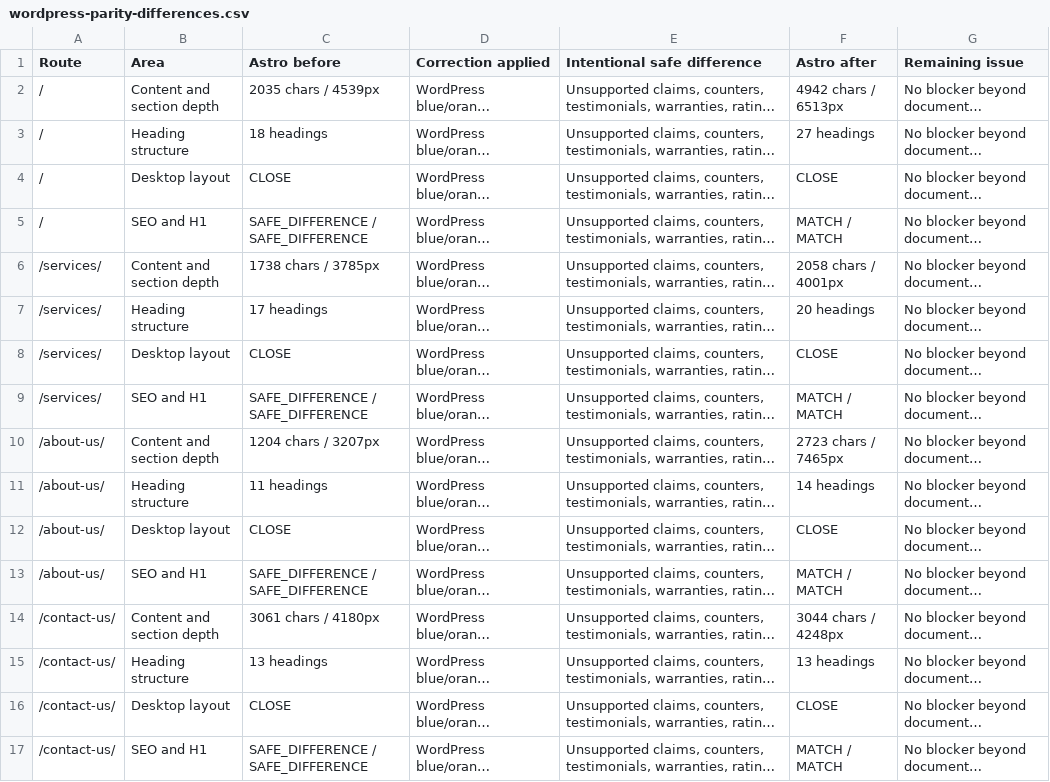
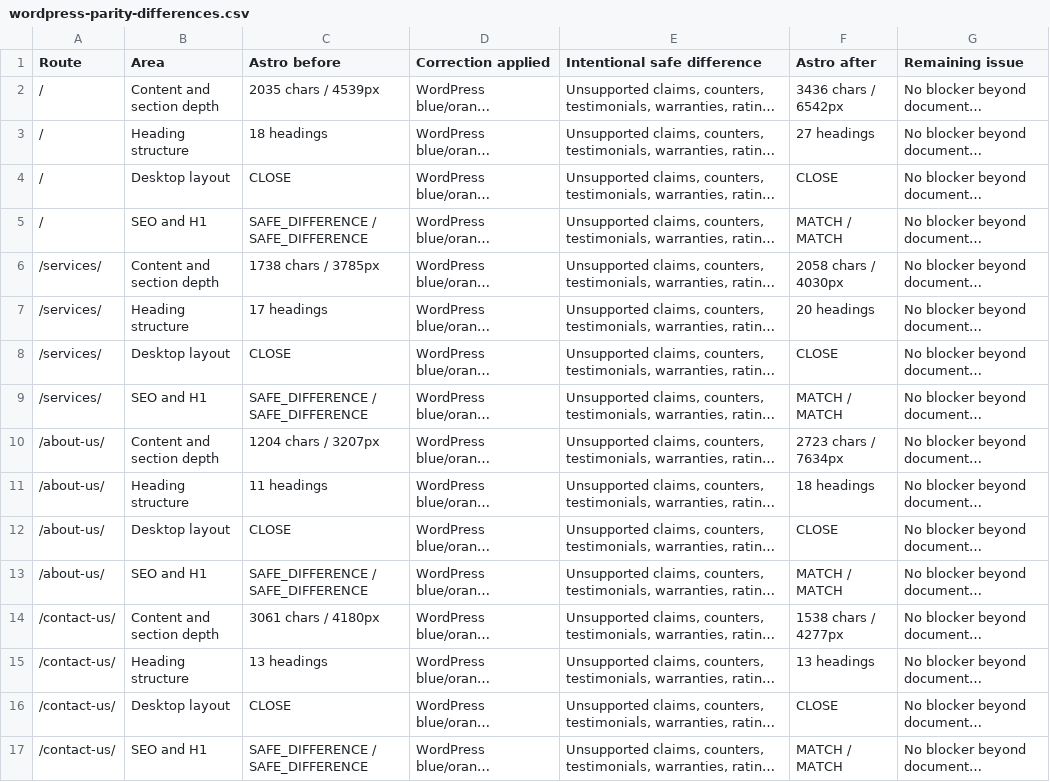
Before and after one commit to firdosi/rkreno, a CSV file: reports/public/wordpress-parity-differences.csv, drawn as a sheet; only a part is shown; long unchanged cells end in …; the diff covers the shown part only; the diff names each change by its address in the sheet, - before the commit and + after, or states it on an @@ line.

```diff
--- a/reports/public/wordpress-parity-differences.csv
+++ b/reports/public/wordpress-parity-differences.csv
-F2 (Astro after): 4942 chars / 6513px
+F2 (Astro after): 3436 chars / 6542px
-F6 (Astro after): 2058 chars / 4001px
+F6 (Astro after): 2058 chars / 4030px
-F10 (Astro after): 2723 chars / 7465px
+F10 (Astro after): 2723 chars / 7634px
-F11 (Astro after): 14 headings
+F11 (Astro after): 18 headings
-F14 (Astro after): 3044 chars / 4248px
+F14 (Astro after): 1538 chars / 4277px
```
Also changed, not shown: 38 edited cells elsewhere in this file, reports/public/production-configuration-register.csv, 35 other files.
